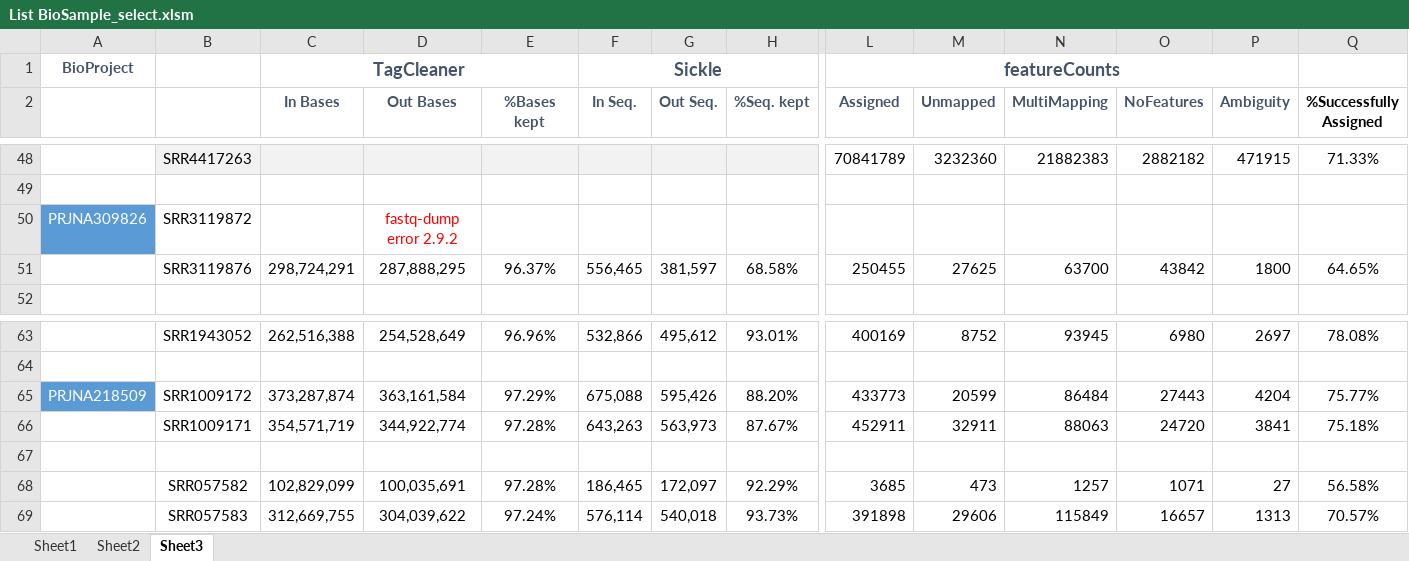
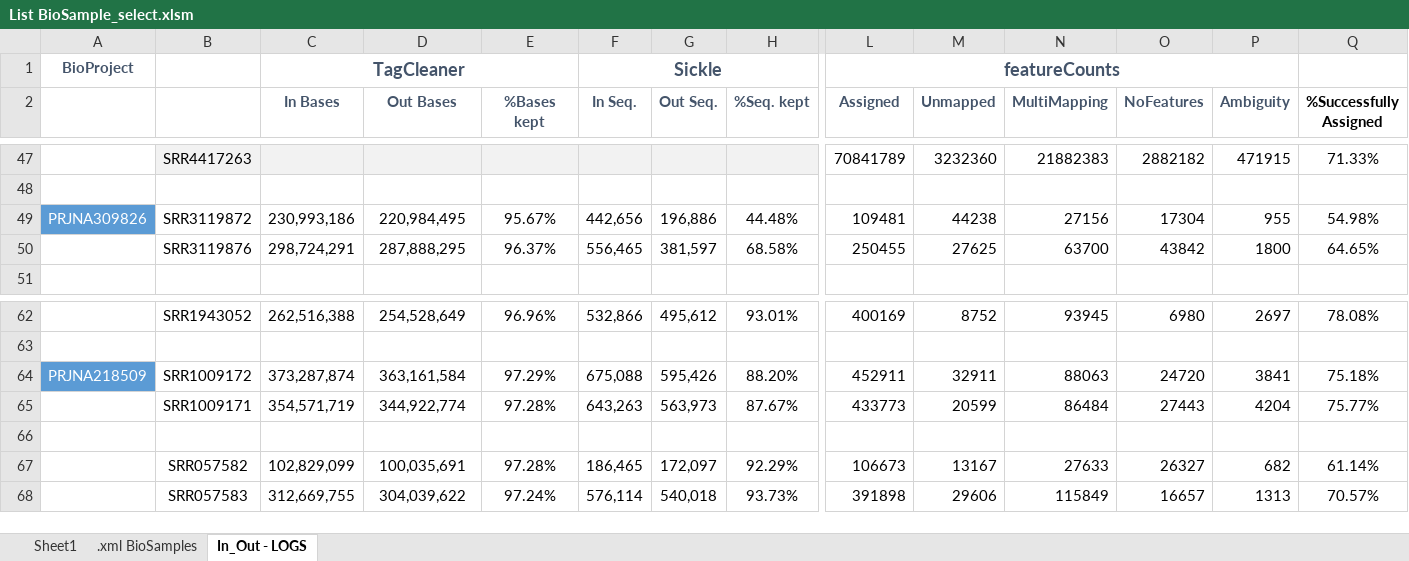
Before and after one commit to martacds/CorkOakDB, an Excel workbook: files/List BioSample_select.xlsm, sheet In_Out - LOGS, drawn as a sheet; only a part is shown, gaps mark what is left out; values as stored, in another font and other column widths than the file's, no borders; addresses are those after the commit; the diff covers the shown part only; the diff names each change by its address in the sheet, - before the commit and + after, or states it on an @@ line.

```diff
--- a/files/List BioSample_select.xlsm (sheet In_Out - LOGS)
+++ b/files/List BioSample_select.xlsm (sheet In_Out - LOGS)
-sheet tab: Sheet2
+sheet tab: .xml BioSamples
-sheet tab: Sheet3
+sheet tab: In_Out - LOGS
-C49 (In Bases): (empty)
+C49 (In Bases): 230,993,186
-D49 (Out Bases): fastq-dump error 2.9.2
+D49 (Out Bases): 220,984,495
-D49 text colour: #FF0000
+D49 text colour: black
-E49 (%Bases kept): (empty)
+E49 (%Bases kept): 95.67%
-F49 (In Seq.): (empty)
+F49 (In Seq.): 442,656
-G49 (Out Seq.): (empty)
+G49 (Out Seq.): 196,886
-H49 (%Seq. kept): (empty)
+H49 (%Seq. kept): 44.48%
-L49 (Assigned): (empty)
+L49 (Assigned): 109481
-M49 (Unmapped): (empty)
+M49 (Unmapped): 44238
-N49 (MultiMapping): (empty)
+N49 (MultiMapping): 27156
-O49 (NoFeatures): (empty)
+O49 (NoFeatures): 17304
-P49 (Ambiguity): (empty)
+P49 (Ambiguity): 955
-Q49 (%Successfully Assigned): (empty)
+Q49 (%Successfully Assigned): 54.98%
-L64 (Assigned): 433773
+L64 (Assigned): 452911
-M64 (Unmapped): 20599
+M64 (Unmapped): 32911
-N64 (MultiMapping): 86484
+N64 (MultiMapping): 88063
-O64 (NoFeatures): 27443
+O64 (NoFeatures): 24720
-P64 (Ambiguity): 4204
+P64 (Ambiguity): 3841
-Q64 (%Successfully Assigned): 75.77%
+Q64 (%Successfully Assigned): 75.18%
-L65 (Assigned): 452911
+L65 (Assigned): 433773
-M65 (Unmapped): 32911
+M65 (Unmapped): 20599
-N65 (MultiMapping): 88063
+N65 (MultiMapping): 86484
-O65 (NoFeatures): 24720
+O65 (NoFeatures): 27443
-P65 (Ambiguity): 3841
+P65 (Ambiguity): 4204
-Q65 (%Successfully Assigned): 75.18%
+Q65 (%Successfully Assigned): 75.77%
-L67 (Assigned): 3685
+L67 (Assigned): 106673
-M67 (Unmapped): 473
+M67 (Unmapped): 13167
-N67 (MultiMapping): 1257
+N67 (MultiMapping): 27633
-O67 (NoFeatures): 1071
+O67 (NoFeatures): 26327
-P67 (Ambiguity): 27
+P67 (Ambiguity): 682
-Q67 (%Successfully Assigned): 56.58%
+Q67 (%Successfully Assigned): 61.14%
```
Also changed, not shown: 1 removed row, 46 edited cells and cell formats elsewhere in this sheet, sheet .xml BioSamples, formulas that keep their value.
